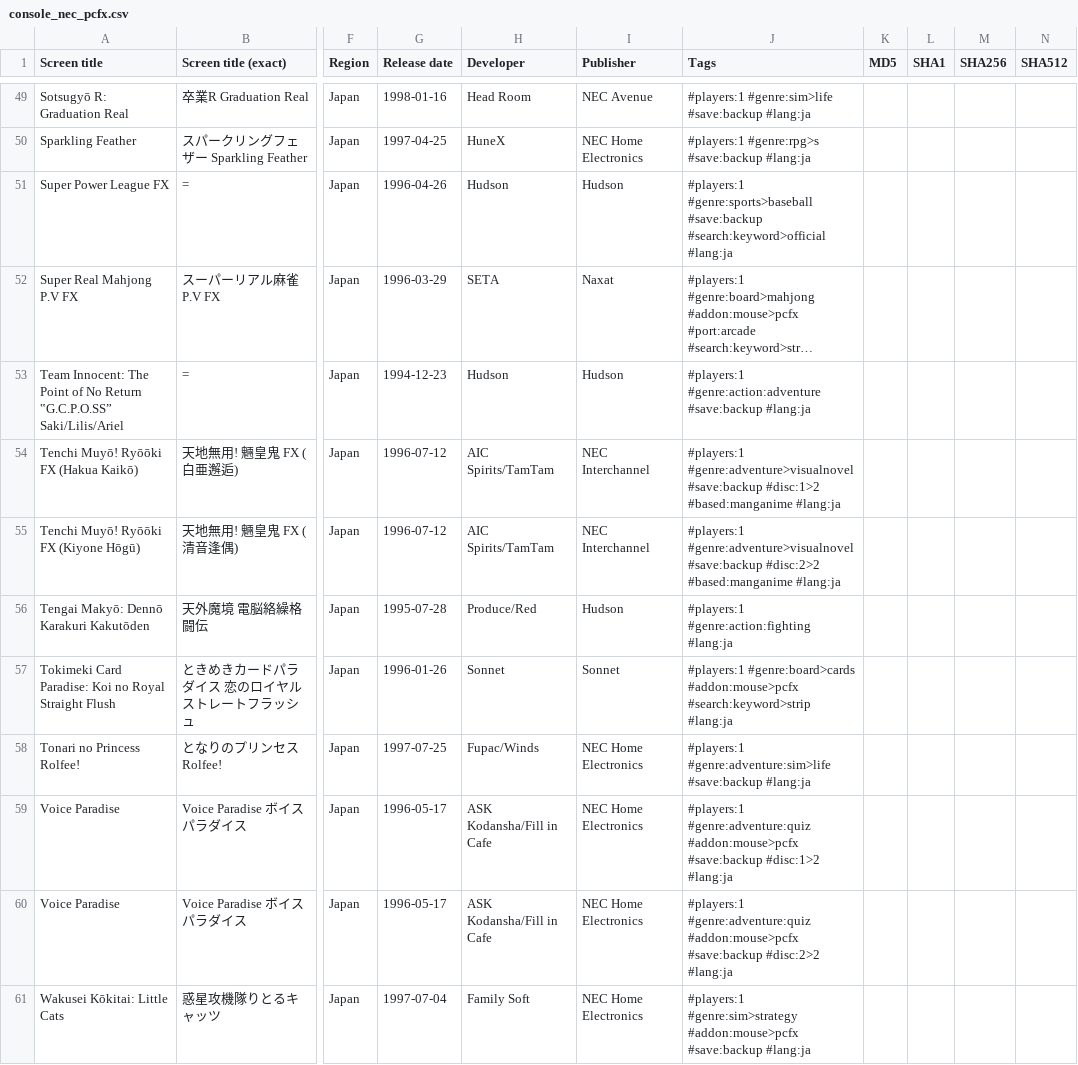
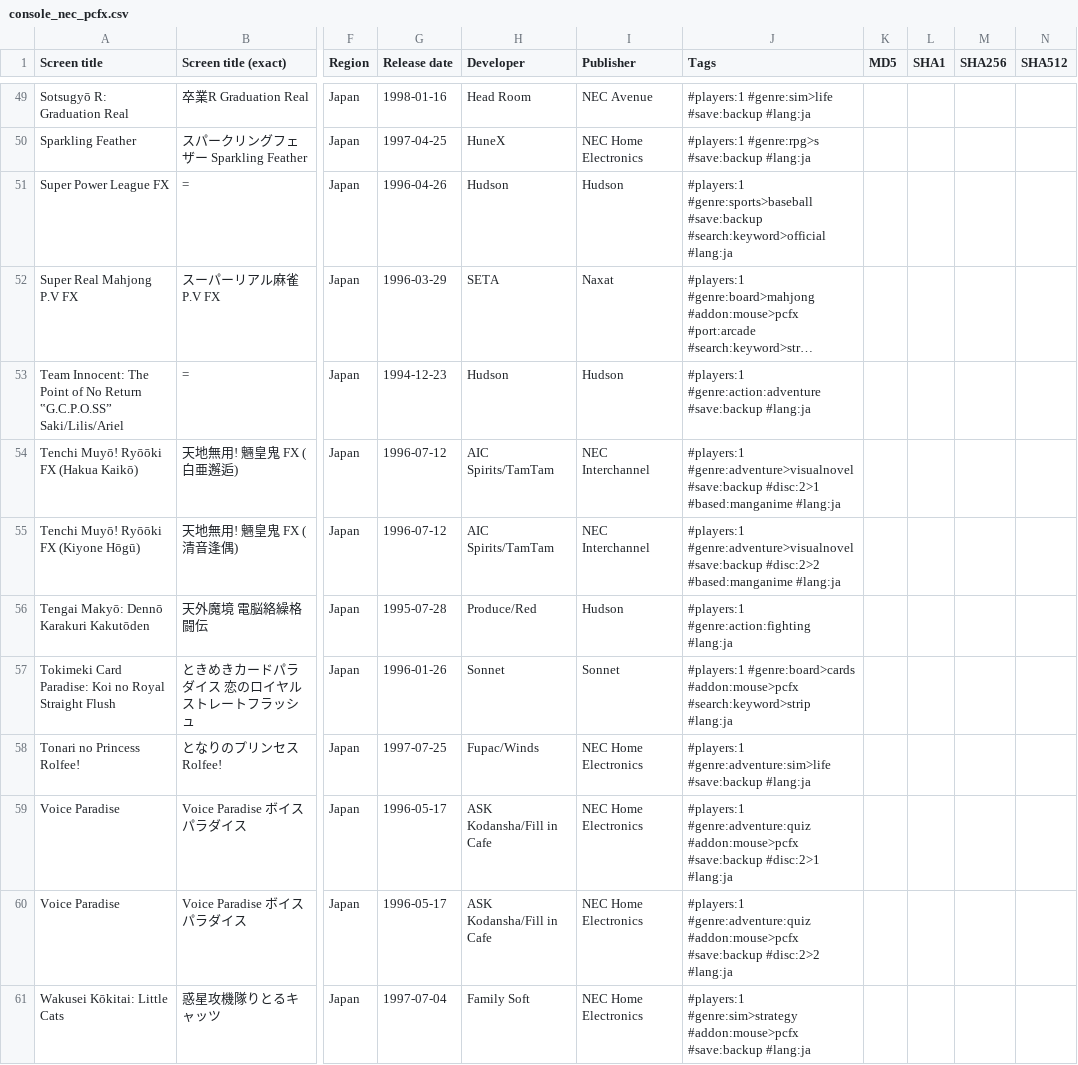
Before and after one commit to PigSaint/GameDataBase, a CSV file: console_nec_pcfx.csv, drawn as a sheet; only a part is shown, gaps mark what is left out; long unchanged cells end in …; the diff covers the shown part only; the diff names each change by its address in the sheet, - before the commit and + after, or states it on an @@ line.

Commit message:
Update console_nec_pcfx.csv

```diff
--- a/console_nec_pcfx.csv
+++ b/console_nec_pcfx.csv
-J54 (Tags): …#genre:adventure>visualnovel #save:backup #disc:1>2 #based:manganime #lang:ja
+J54 (Tags): …#genre:adventure>visualnovel #save:backup #disc:2>1 #based:manganime #lang:ja
-J59 (Tags): …#addon:mouse>pcfx #save:backup #disc:1>2 #lang:ja
+J59 (Tags): …#addon:mouse>pcfx #save:backup #disc:2>1 #lang:ja
```
Also changed, not shown: 8 edited cells elsewhere in this file.
